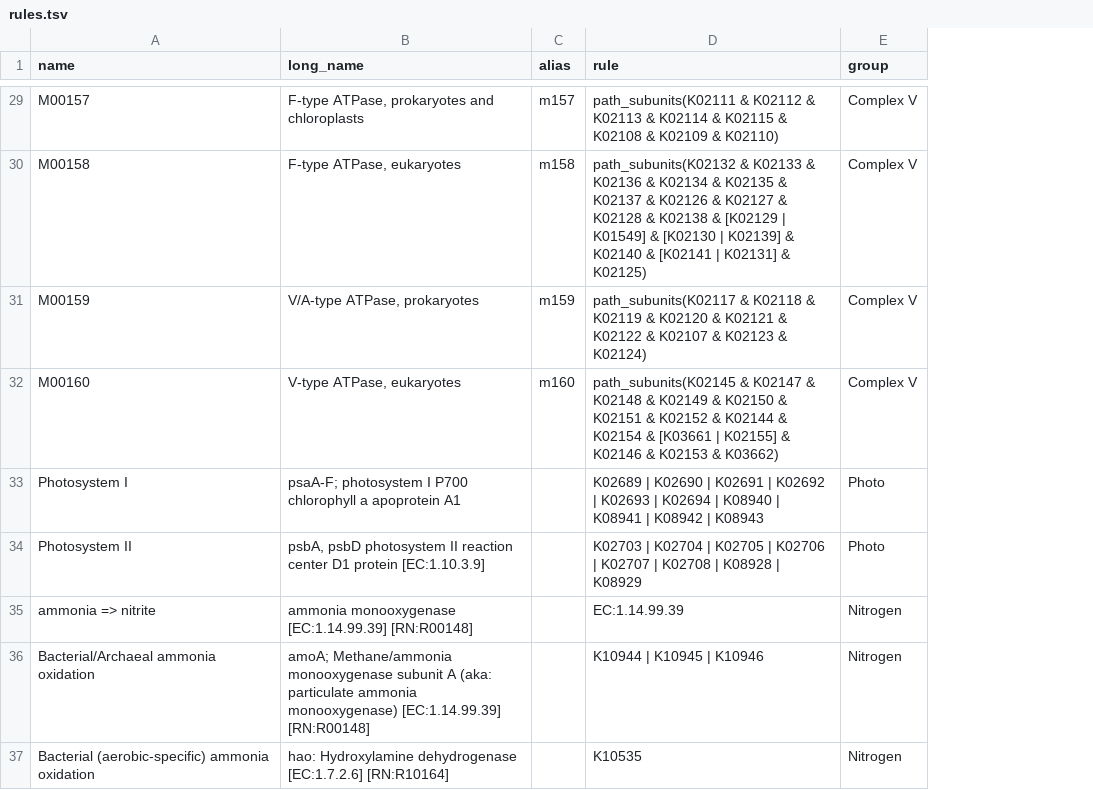
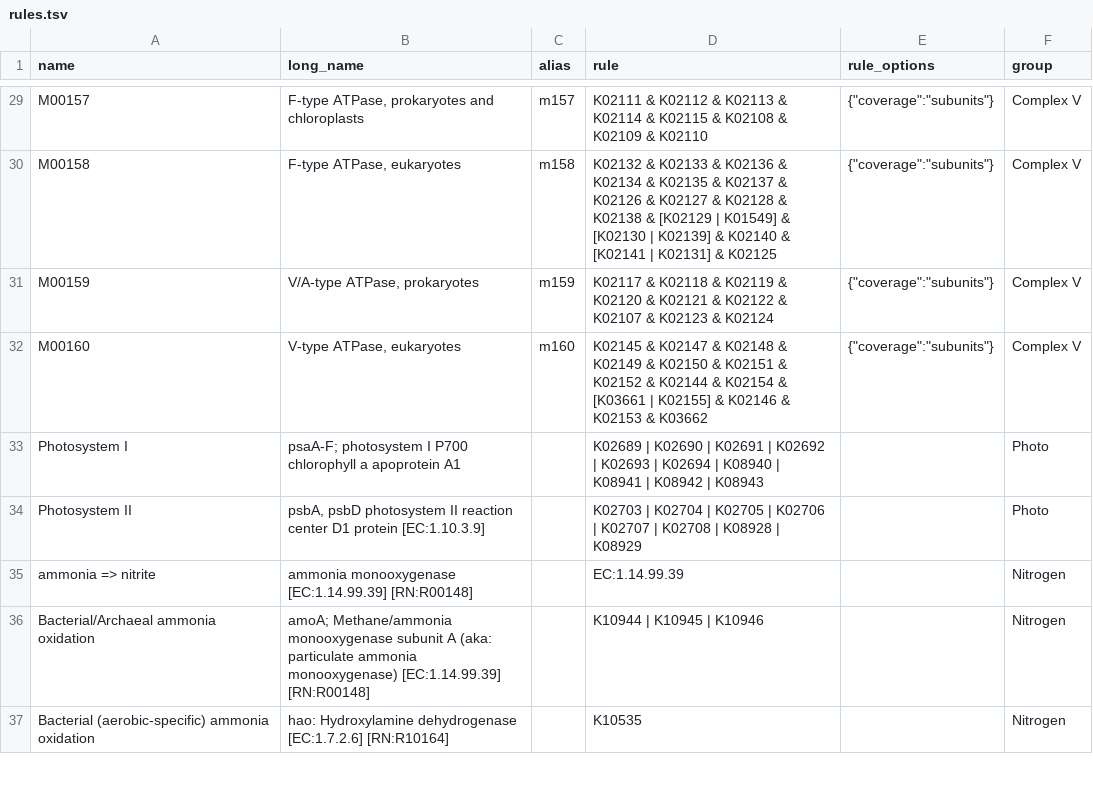
Before and after one commit to BortonWrightonLabs/dram-rules, a TSV file: src/dram_rules/data/rules.tsv, drawn as a sheet; only a part is shown, gaps mark what is left out; the diff covers the shown part only; the diff names each change by its address in the sheet, - before the commit and + after, or states it on an @@ line.

Commit message:
feat: rule function registry, typed rule functions and user functions
Rule functions are now defined once, as plain Python functions decorated
with @rule_function (dram_rules.rules_api). Type hints on the parameters
decide how each rule argument is read, and the return hint (PerSample or
RowFilter) decides where the function can be used. Built-ins live in
rule_parser/functions.py and use the same API, and users can add their
own with --functions FILE (repeatable). See docs/rule-functions-spec.md.

Compiling rules (RuleCompiler) matches each call to its function,
converts its arguments, and checks placement when the sheets load: row
filters only before `->`, per-sample values everywhere else. Gene IDs
are collected from sub-rule arguments automatically. Errors name the
rule, quote aliases as written, and give the chain of aliases an error
is in. While evaluating, every function result is checked against its
return hint, with a message saying what was returned and how to fix it.
User functions get read-only views of shared arrays.

Language changes (bundled sheets migrated, outputs unchanged):
- keyword arguments and comparison operators (>=, >, <=, <, ==, !=)
- at_least(n, group, mode=PRESENCE|COUNTS), mode optional
- column_count_values -> filter_compare(...) -> count_rows(...);
  column_sum_values -> sum_column
- filter_contains and tax match plain text unless regex=true; tax now
  honours pipe filters
- not() is part of the language, like & and |, and works on row filters
  and per-sample values
- path_steps/path_subunits replaced by rule_options {"coverage": ...};
  mixed coverage settings in one heatmap group are an error at load time
- probable-iron-reduction also requires heme_regulatory_motif_count

Also removes the unused step-order graph (trees_by_rules) and the
networkx dependency.

```diff
--- a/src/dram_rules/data/rules.tsv
+++ b/src/dram_rules/data/rules.tsv
+column E (rule_options), rows 29-32: all {"coverage":"subunits"}
-D29 (rule): path_subunits(K02111 & K02112 & K02113 & K02114 & K02115 & K02108 & K02109 & K02110)
+D29 (rule): K02111 & K02112 & K02113 & K02114 & K02115 & K02108 & K02109 & K02110
-D30 (rule): path_subunits(K02132 & K02133 & K02136 & K02134 & K02135 & K02137 & K02126 & K02127 & K02128 & K02138 & [K02129 | K01549] & [K02130 | K02139] & K02140 & [K02141 | K02131] & K02125)
+D30 (rule): K02132 & K02133 & K02136 & K02134 & K02135 & K02137 & K02126 & K02127 & K02128 & K02138 & [K02129 | K01549] & [K02130 | K02139] & K02140 & [K02141 | K02131] & K02125
-D31 (rule): path_subunits(K02117 & K02118 & K02119 & K02120 & K02121 & K02122 & K02107 & K02123 & K02124)
+D31 (rule): K02117 & K02118 & K02119 & K02120 & K02121 & K02122 & K02107 & K02123 & K02124
-D32 (rule): path_subunits(K02145 & K02147 & K02148 & K02149 & K02150 & K02151 & K02152 & K02144 & K02154 & [K03661 | K02155] & K02146 & K02153 & K03662)
+D32 (rule): K02145 & K02147 & K02148 & K02149 & K02150 & K02151 & K02152 & K02144 & K02154 & [K03661 | K02155] & K02146 & K02153 & K03662
```
Also changed, not shown: 27 edited cells elsewhere in this file, src/dram_rules/data/rules_ag.tsv, src/dram_rules/data/rules_bgc.tsv, 15 other files.
